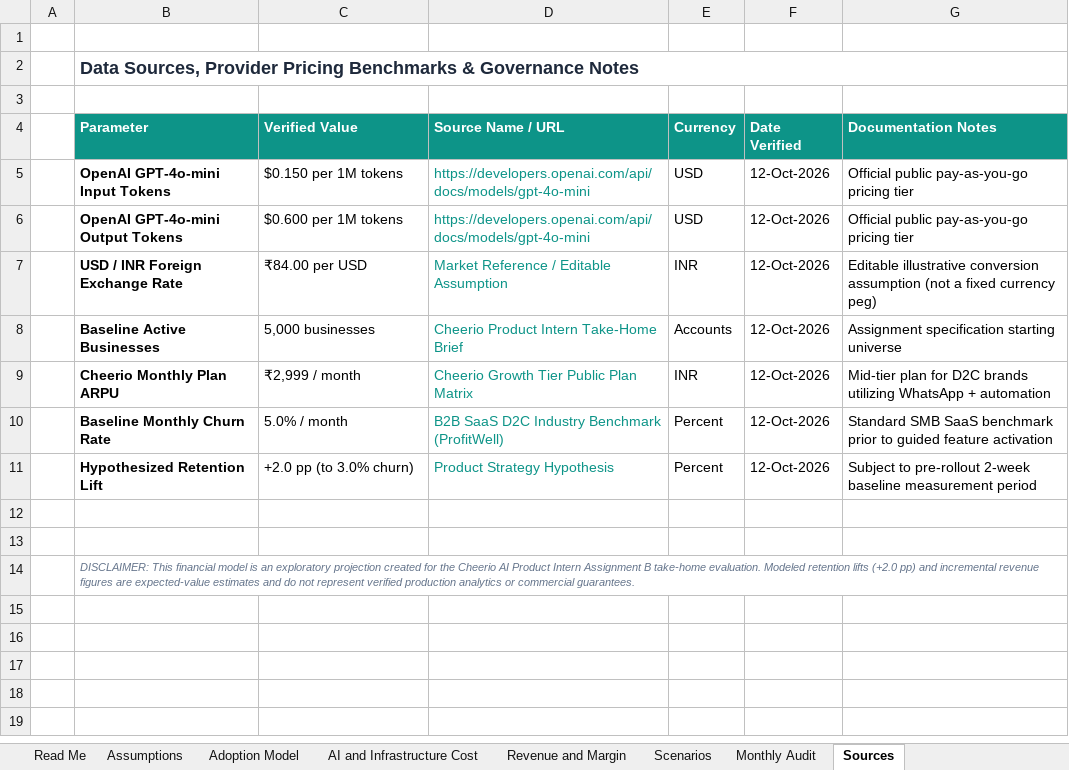
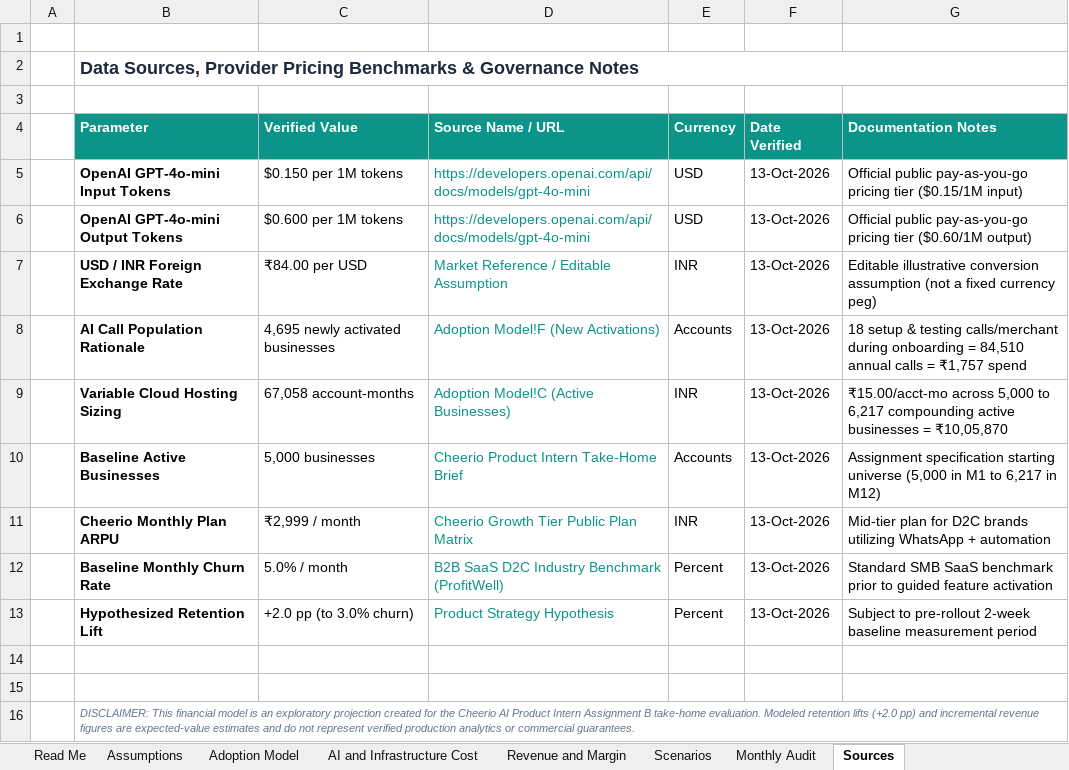
Before and after one commit to SamarthKapdi/growth-guide-saas, an Excel workbook: submission/cheerio_growth_guide_financial_model.xlsx, sheet Sources, drawn as a sheet; values as stored, in another font and other column widths than the file's, no borders; addresses are those after the commit; the diff names each change by its address in the sheet, - before the commit and + after, or states it on an @@ line.

Commit message:
Final numerical reconciliation: 4695 activations, exact ARR & in-period benefit, hosting & AI volume reconciliations

```diff
--- a/submission/cheerio_growth_guide_financial_model.xlsx (sheet Sources)
+++ b/submission/cheerio_growth_guide_financial_model.xlsx (sheet Sources)
-F5:F7 (Date Verified): 12-Oct-2026
+F5:F7 (Date Verified): 13-Oct-2026
-G5 (Documentation Notes): …pricing tier
+G5 (Documentation Notes): …pricing tier ($0.15/1M input)
-G6 (Documentation Notes): …pricing tier
+G6 (Documentation Notes): …pricing tier ($0.60/1M output)
+row 8:  | AI Call Population Rationale | 4,695 newly activated businesses | Adoption Model!F (New Activations) | Accounts | 13-Oct-2026 | 18 setup & testing calls/merchant during onboarding = 84,510 annual calls = ₹1,757 spend
+row 9:  | Variable Cloud Hosting Sizing | 67,058 account-months | Adoption Model!C (Active Businesses) | INR | 13-Oct-2026 | ₹15.00/acct-mo across 5,000 to 6,217 compounding active businesses = ₹10,05,870
-F10:F13 (Date Verified): 12-Oct-2026
+F10:F13 (Date Verified): 13-Oct-2026
-G10 (Documentation Notes): …starting universe
+G10 (Documentation Notes): …starting universe (5,000 in M1 to 6,217 in M12)
```
Also changed, not shown: sheet Scenarios, sheet Revenue and Margin, sheet Monthly Audit, sheet AI and Infrastructure Cost, 9 other files.
